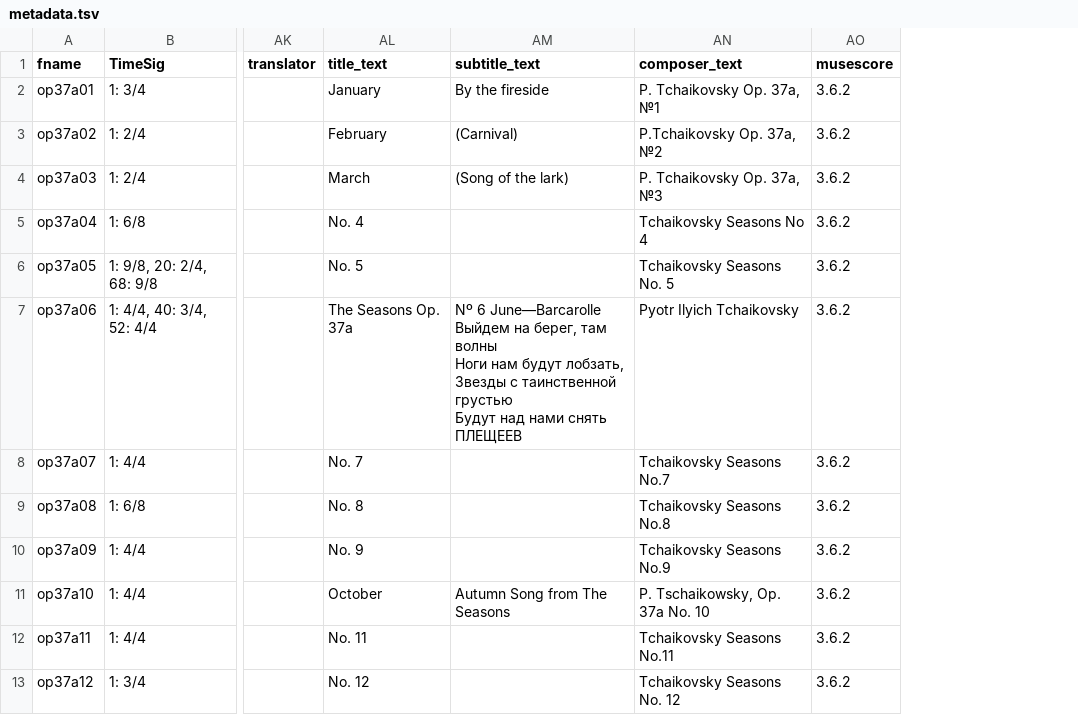
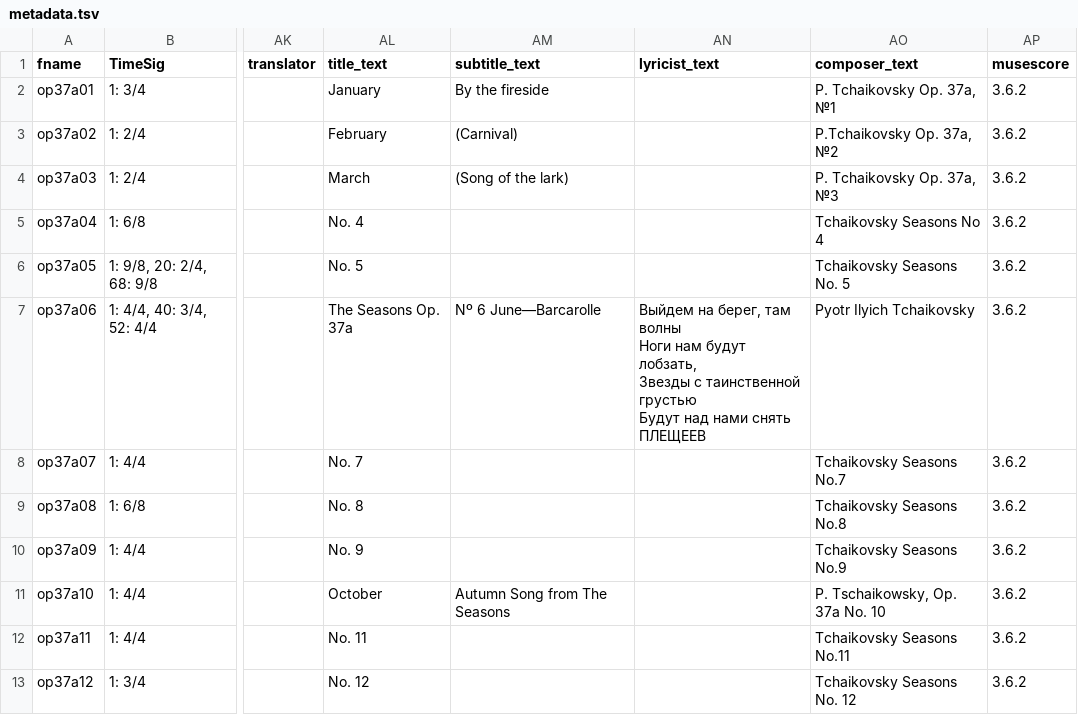
Before and after one commit to DCMLab/tchaikovsky_seasons, a TSV file: metadata.tsv, drawn as a sheet; only a part is shown, gaps mark what is left out; ↵ is a line break in a cell; the diff names each change by its address in the sheet, - before the commit and + after, or states it on an @@ line.

Commit message:
moves epigraph from subtitle to lyricist field

```diff
--- a/metadata.tsv
+++ b/metadata.tsv
+column AN (lyricist_text), row 7: Выйдем на берег, там волны ↵ Ноги нам будут лобзать, ↵ Звезды с таинственной грустью ↵ Будут над нами снять ↵ ПЛЕЩЕЕВ
-AM7 (subtitle_text): …6 June—Barcarolle ↵ Выйдем на берег, там волны ↵ Ноги нам будут лобзать, ↵ Звезды с таинственной грустью ↵ Будут над нами снять ↵ ПЛЕЩЕЕВ
+AM7 (subtitle_text): …6 June—Barcarolle
```
Also changed, not shown: 1 other file.
